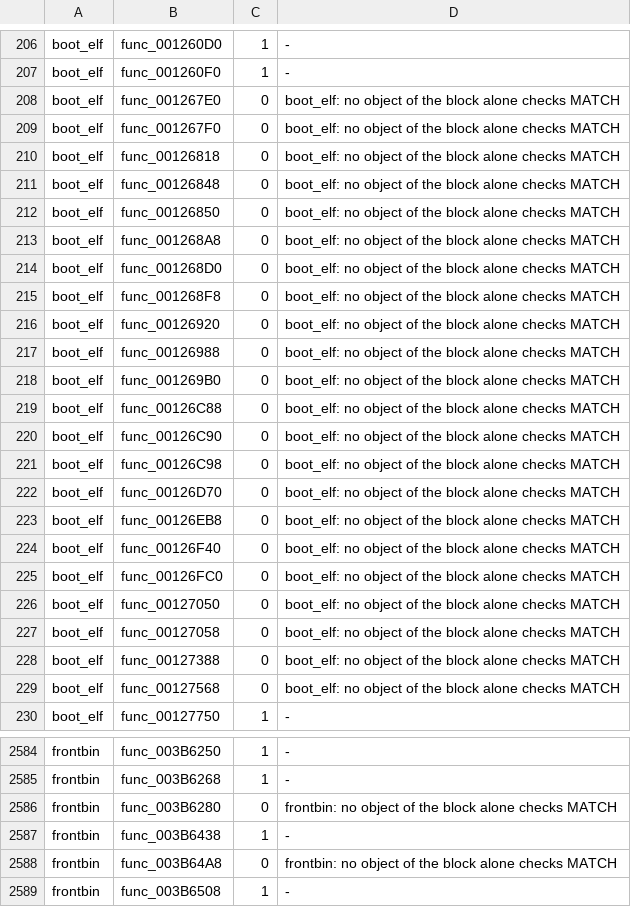
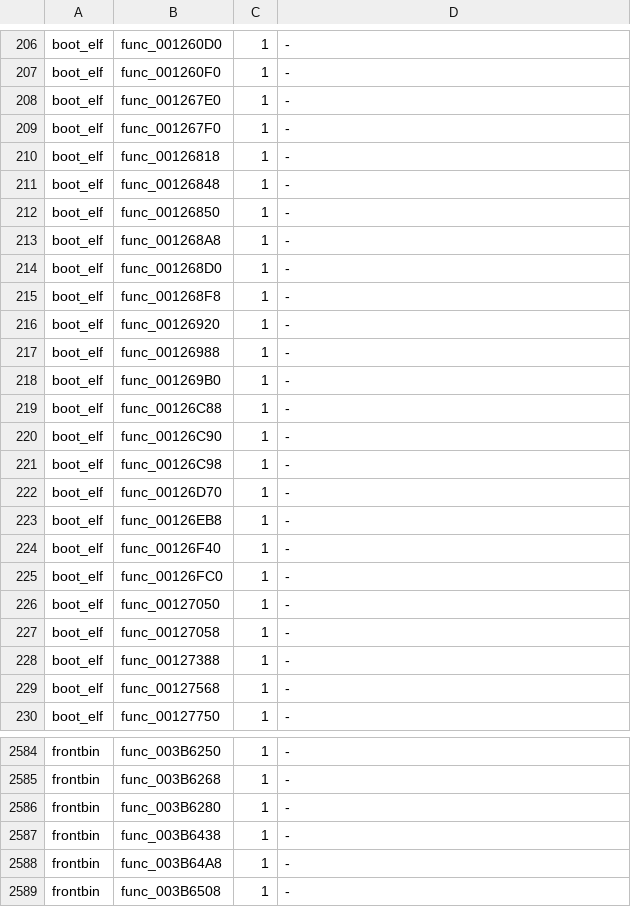
Before and after one commit to OpenRAC/rac3-decomp, a TSV file: config/us/built.tsv, drawn as a sheet; only a part is shown, gaps mark what is left out; the diff covers the shown part only.

```diff
--- a/config/us/built.tsv
+++ b/config/us/built.tsv
@@ -207,24 +207,24 @@ boot_elf	func_001260D0	1	-
 boot_elf	func_001260F0	1	-
-boot_elf	func_001267E0	0	boot_elf: no object of the block alone checks MATCH
-boot_elf	func_001267F0	0	boot_elf: no object of the block alone checks MATCH
-boot_elf	func_00126818	0	boot_elf: no object of the block alone checks MATCH
-boot_elf	func_00126848	0	boot_elf: no object of the block alone checks MATCH
-boot_elf	func_00126850	0	boot_elf: no object of the block alone checks MATCH
-boot_elf	func_001268A8	0	boot_elf: no object of the block alone checks MATCH
-boot_elf	func_001268D0	0	boot_elf: no object of the block alone checks MATCH
-boot_elf	func_001268F8	0	boot_elf: no object of the block alone checks MATCH
-boot_elf	func_00126920	0	boot_elf: no object of the block alone checks MATCH
-boot_elf	func_00126988	0	boot_elf: no object of the block alone checks MATCH
-boot_elf	func_001269B0	0	boot_elf: no object of the block alone checks MATCH
-boot_elf	func_00126C88	0	boot_elf: no object of the block alone checks MATCH
-boot_elf	func_00126C90	0	boot_elf: no object of the block alone checks MATCH
-boot_elf	func_00126C98	0	boot_elf: no object of the block alone checks MATCH
-boot_elf	func_00126D70	0	boot_elf: no object of the block alone checks MATCH
-boot_elf	func_00126EB8	0	boot_elf: no object of the block alone checks MATCH
-boot_elf	func_00126F40	0	boot_elf: no object of the block alone checks MATCH
-boot_elf	func_00126FC0	0	boot_elf: no object of the block alone checks MATCH
-boot_elf	func_00127050	0	boot_elf: no object of the block alone checks MATCH
-boot_elf	func_00127058	0	boot_elf: no object of the block alone checks MATCH
-boot_elf	func_00127388	0	boot_elf: no object of the block alone checks MATCH
-boot_elf	func_00127568	0	boot_elf: no object of the block alone checks MATCH
+boot_elf	func_001267E0	1	-
+boot_elf	func_001267F0	1	-
+boot_elf	func_00126818	1	-
+boot_elf	func_00126848	1	-
+boot_elf	func_00126850	1	-
+boot_elf	func_001268A8	1	-
+boot_elf	func_001268D0	1	-
+boot_elf	func_001268F8	1	-
+boot_elf	func_00126920	1	-
+boot_elf	func_00126988	1	-
+boot_elf	func_001269B0	1	-
+boot_elf	func_00126C88	1	-
+boot_elf	func_00126C90	1	-
+boot_elf	func_00126C98	1	-
+boot_elf	func_00126D70	1	-
+boot_elf	func_00126EB8	1	-
+boot_elf	func_00126F40	1	-
+boot_elf	func_00126FC0	1	-
+boot_elf	func_00127050	1	-
+boot_elf	func_00127058	1	-
+boot_elf	func_00127388	1	-
+boot_elf	func_00127568	1	-
 boot_elf	func_00127750	1	-
@@ -2585,5 +2585,5 @@ frontbin	func_003B6250	1	-
 frontbin	func_003B6268	1	-
-frontbin	func_003B6280	0	frontbin: no object of the block alone checks MATCH
+frontbin	func_003B6280	1	-
 frontbin	func_003B6438	1	-
-frontbin	func_003B64A8	0	frontbin: no object of the block alone checks MATCH
+frontbin	func_003B64A8	1	-
 frontbin	func_003B6508	1	-
```
Also changed, not shown: 42 edited cells elsewhere in this file, 3 other files.
